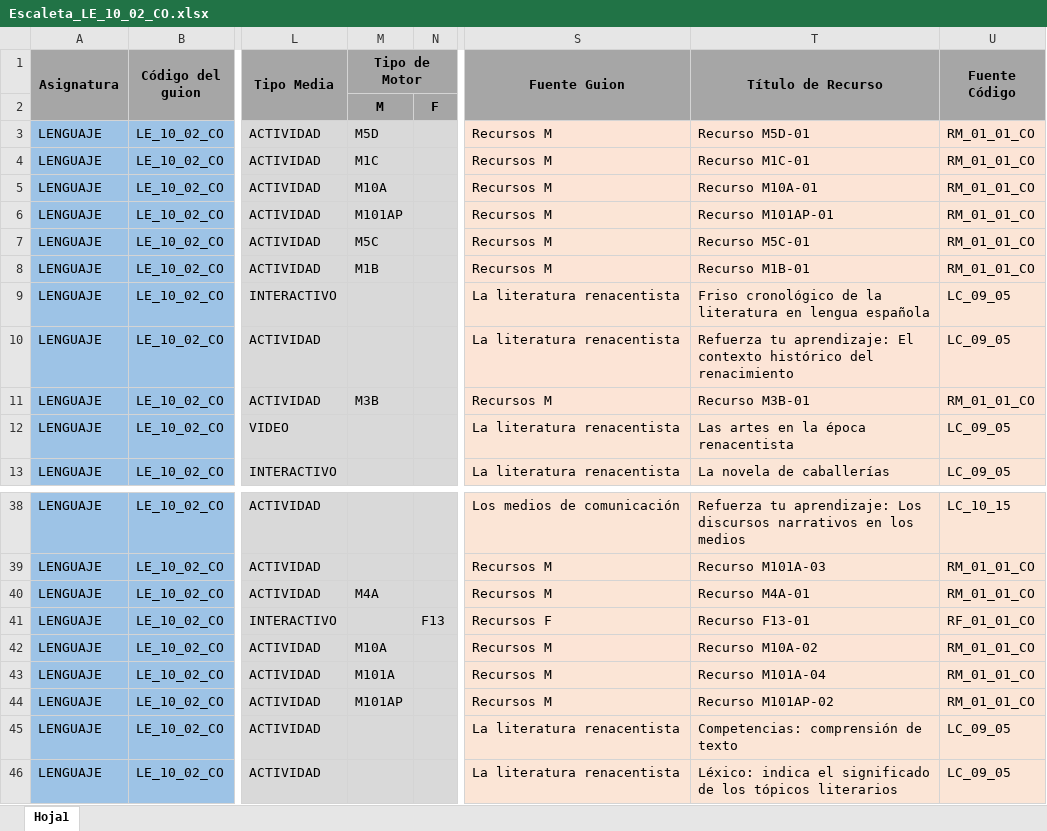
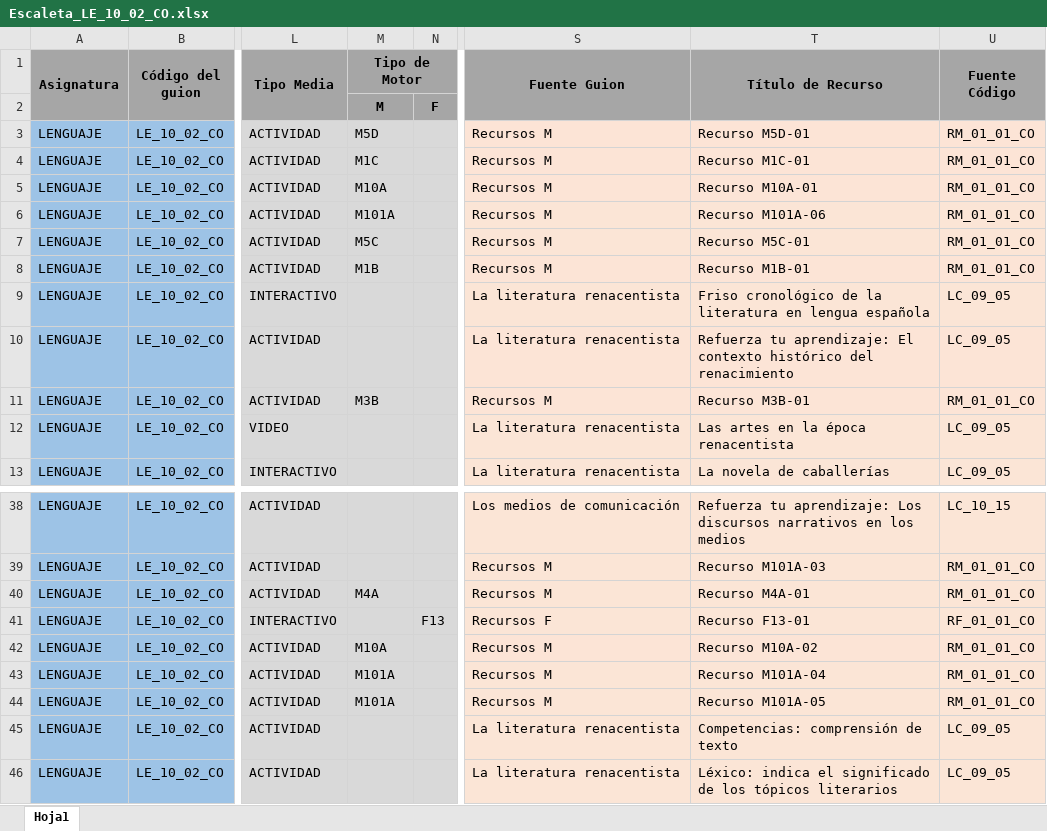
Before and after one commit to AulaPlanetaColombia/Lenguaje, an Excel workbook: fuentes/contenidos/grado10/guion02/Escaleta_LE_10_02_CO.xlsx, sheet Hoja1, drawn as a sheet; only a part is shown, gaps mark what is left out; values as stored, in another font and other column widths than the file's, no borders; the diff names each change by its address in the sheet, - before the commit and + after, or states it on an @@ line.

Commit message:
Corrección motores M101AP Escaleta

```diff
--- a/fuentes/contenidos/grado10/guion02/Escaleta_LE_10_02_CO.xlsx (sheet Hoja1)
+++ b/fuentes/contenidos/grado10/guion02/Escaleta_LE_10_02_CO.xlsx (sheet Hoja1)
-M6 (Tipo de Motor): M101AP
+M6 (Tipo de Motor): M101A
-T6 (Título de Recurso): Recurso M101AP-01
+T6 (Título de Recurso): Recurso M101A-06
-M44 (Tipo de Motor): M101AP
+M44 (Tipo de Motor): M101A
-T44 (Título de Recurso): Recurso M101AP-02
+T44 (Título de Recurso): Recurso M101A-05
```
